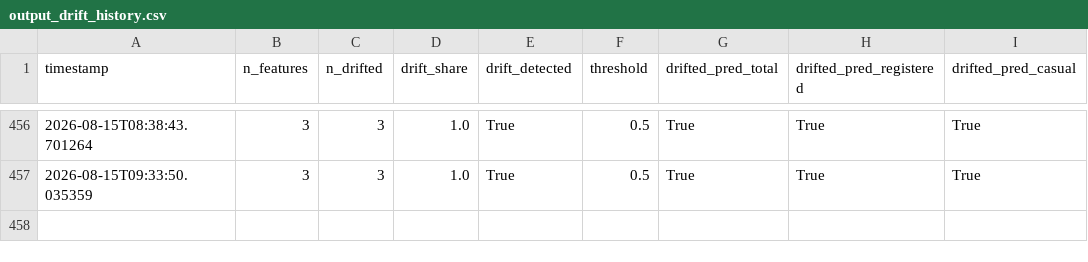
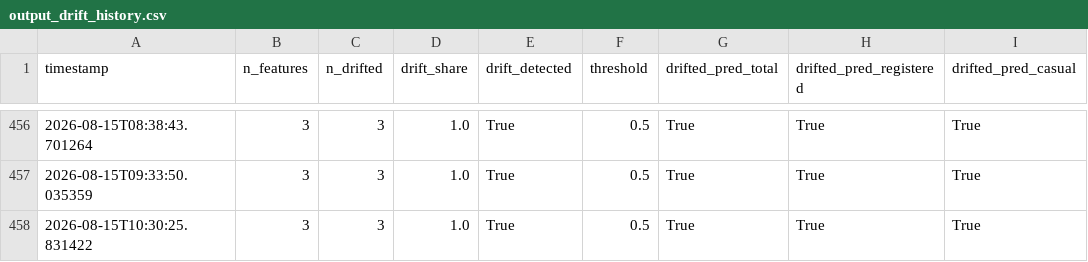
Before and after one commit to robertogarces/bike-sharing-forecast, a CSV file: artifacts/monitoring/output_drift_history.csv, drawn as a sheet; only a part is shown, gaps mark what is left out; the diff names each change by its address in the sheet, - before the commit and + after, or states it on an @@ line.

```diff
--- a/artifacts/monitoring/output_drift_history.csv
+++ b/artifacts/monitoring/output_drift_history.csv
+row 458: 2026-08-15T10:30:25.831422 | 3 | 3 | 1.0 | True | 0.5 | True | True | True
```
Also changed, not shown: 3 other files.
